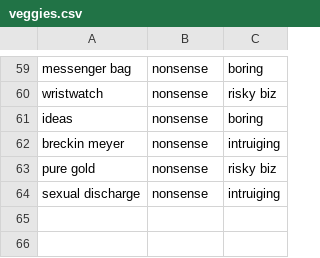
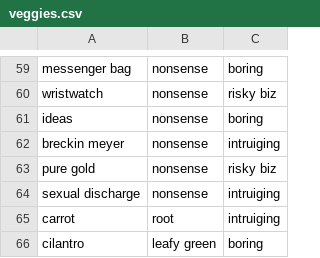
Before and after one commit to mwunsch/recommendeli, a CSV file: data/veggies.csv, drawn as a sheet; only a part is shown, gaps mark what is left out; the diff names each change by its address in the sheet, - before the commit and + after, or states it on an @@ line.

Commit message:
carrots and cilantro

```diff
--- a/data/veggies.csv
+++ b/data/veggies.csv
+row 65: carrot | root | intruiging
+row 66: cilantro | leafy green | boring
```
